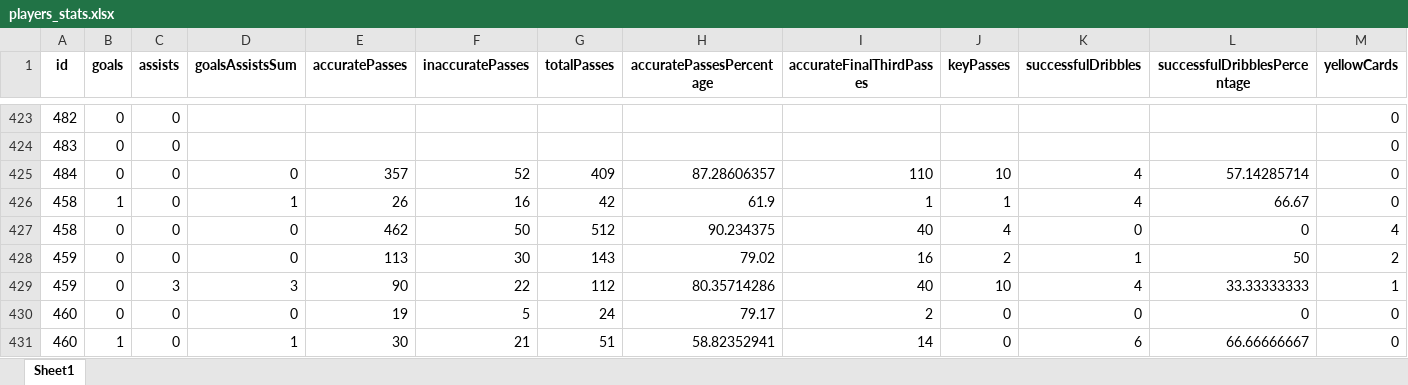
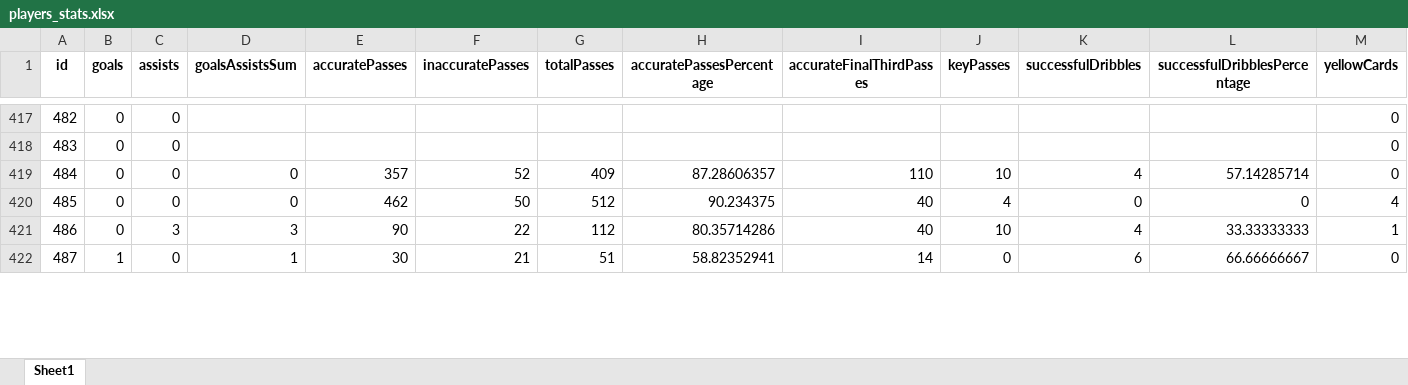
Before and after one commit to PetrMelicharik/fmscoutscz, an Excel workbook: players_stats.xlsx, sheet Sheet1, drawn as a sheet; only a part is shown, gaps mark what is left out; values as stored, in another font and other column widths than the file's, no borders; removed rows and columns are numbered as before the commit, all else as after; rows hold the shown columns only; the diff covers the shown part only; the diff names each change by its address in the sheet, - before the commit and + after, or states it on an @@ line.

```diff
--- a/players_stats.xlsx (sheet Sheet1)
+++ b/players_stats.xlsx (sheet Sheet1)
-row 426: 458 | 1 | 0 | 1 | 26 | 16 | 42 | 61.9 | 1 | 1 | 4 | 66.67 | 0
-A420 (id): 458
+A420 (id): 485
-row 428: 459 | 0 | 0 | 0 | 113 | 30 | 143 | 79.02 | 16 | 2 | 1 | 50 | 2
-A421 (id): 459
+A421 (id): 486
-row 430: 460 | 0 | 0 | 0 | 19 | 5 | 24 | 79.17 | 2 | 0 | 0 | 0 | 0
-A422 (id): 460
+A422 (id): 487
```
Also changed, not shown: 9 removed rows and 3 edited cells elsewhere in this sheet, players.xlsx, players_profiles.xlsx, 1 other file.
